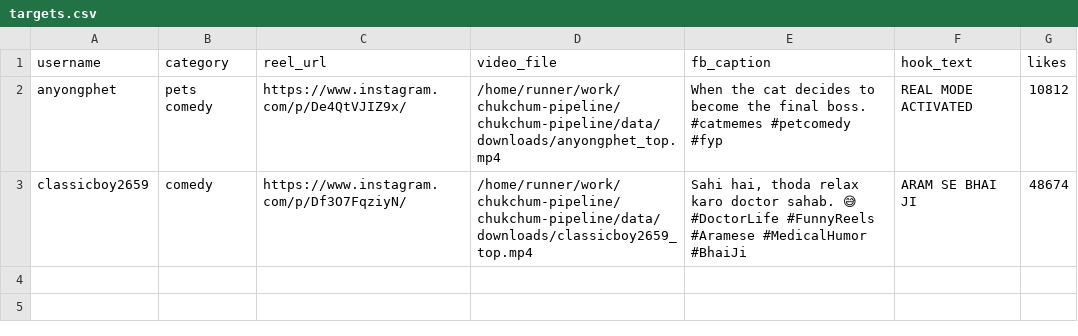
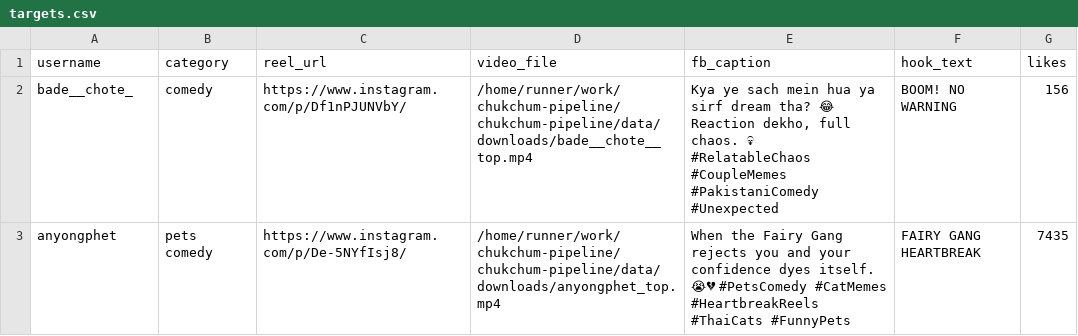
Before and after one commit to JackPro2121/chukchum-pipeline, a CSV file: data/targets.csv, drawn as a sheet.

```diff
--- a/data/targets.csv
+++ b/data/targets.csv
@@ -1,5 +1,7 @@
 username,category,reel_url,video_file,fb_caption,hook_text,likes
-anyongphet,pets comedy,https://www.instagram.com/p/De4QtVJIZ9x/,/home/runner/work/chukchum-pipeline/chukchum-pipeline/data/downloads/anyongphet_top.mp4,When the cat decides to become the final boss. #catmemes #petcomedy #fyp,REAL MODE ACTIVATED,10812
-classicboy2659,comedy,https://www.instagram.com/p/Df3O7FqziyN/,/home/runner/work/chukchum-pipeline/chukchum-pipeline/data/downloads/classicboy2659_top.mp4,"Sahi hai, thoda relax karo doctor sahab. 😅
-
-#DoctorLife #FunnyReels #Aramese #MedicalHumor #BhaiJi",ARAM SE BHAI JI,48674
+bade__chote_,comedy,https://www.instagram.com/p/Df1nPJUNVbY/,/home/runner/work/chukchum-pipeline/chukchum-pipeline/data/downloads/bade__chote__top.mp4,"Kya ye sach mein hua ya sirf dream tha? 😂
+
+Reaction dekho, full chaos. 💀
+
+#RelatableChaos #CoupleMemes #PakistaniComedy #Unexpected",BOOM! NO WARNING,156
+anyongphet,pets comedy,https://www.instagram.com/p/De-5NYfIsj8/,/home/runner/work/chukchum-pipeline/chukchum-pipeline/data/downloads/anyongphet_top.mp4,When the Fairy Gang rejects you and your confidence dyes itself. 😭💔 #PetsComedy #CatMemes #HeartbreakReels #ThaiCats #FunnyPets,FAIRY GANG HEARTBREAK,7435
```
Also changed, not shown: 1 other file.
